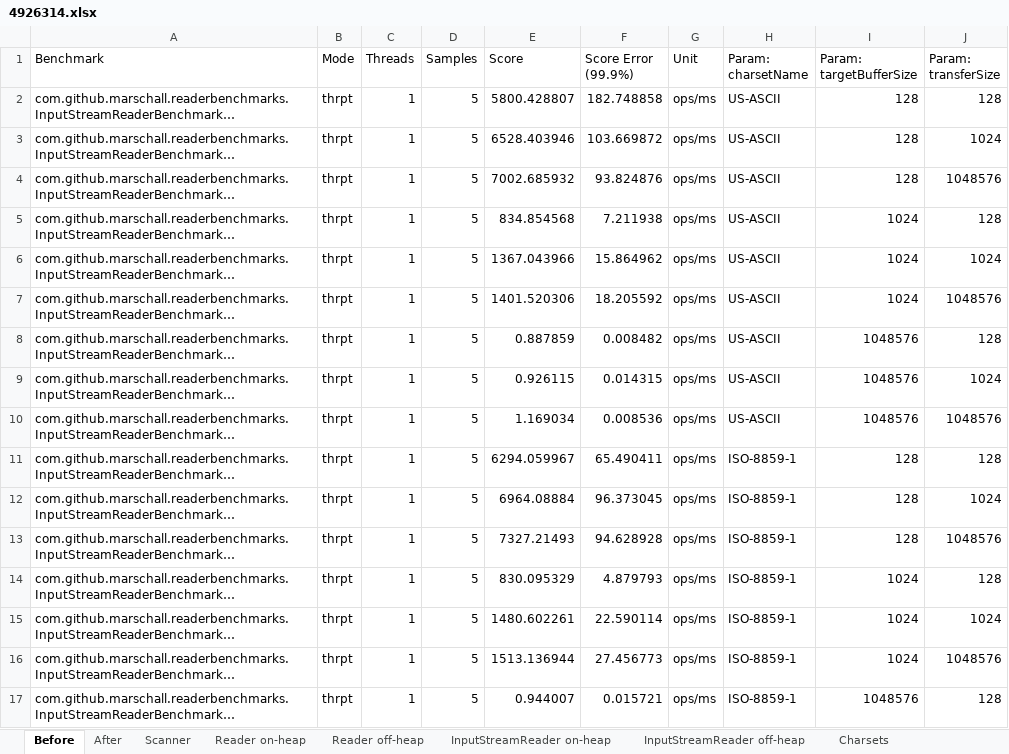
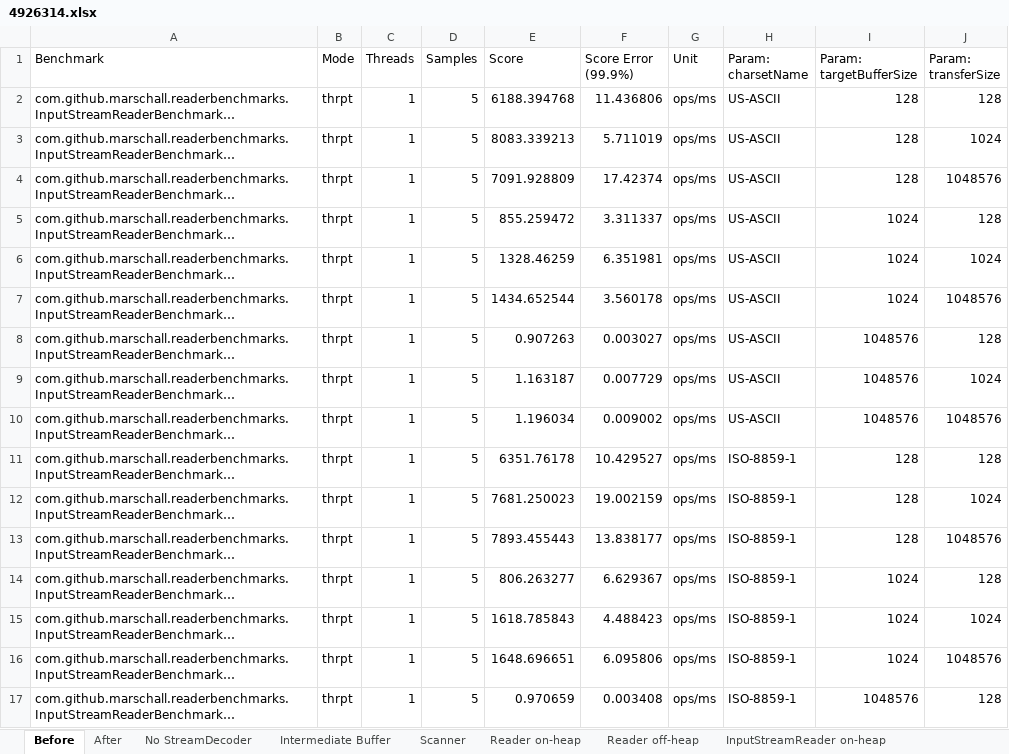
Before and after one commit to marschall/reader-benchmarks, an Excel workbook: src/main/resources/4926314.xlsx, sheet Before, drawn as a sheet; only a part is shown; long unchanged cells end in …; values as stored, in another font and other column widths than the file's, no borders; the diff covers the shown part only; the diff names each change by its address in the sheet, - before the commit and + after, or states it on an @@ line.

```diff
--- a/src/main/resources/4926314.xlsx (sheet Before)
+++ b/src/main/resources/4926314.xlsx (sheet Before)
+sheet tab: No StreamDecoder
+sheet tab: Intermediate Buffer
-E2 (Score): 5800.428807
+E2 (Score): 6188.394768
-F2 (Score Error (99.9%)): 182.748858
+F2 (Score Error (99.9%)): 11.436806
-E3 (Score): 6528.403946
+E3 (Score): 8083.339213
-F3 (Score Error (99.9%)): 103.669872
+F3 (Score Error (99.9%)): 5.711019
-E4 (Score): 7002.685932
+E4 (Score): 7091.928809
-F4 (Score Error (99.9%)): 93.824876
+F4 (Score Error (99.9%)): 17.42374
-E5 (Score): 834.854568
+E5 (Score): 855.259472
-F5 (Score Error (99.9%)): 7.211938
+F5 (Score Error (99.9%)): 3.311337
-E6 (Score): 1367.043966
+E6 (Score): 1328.46259
-F6 (Score Error (99.9%)): 15.864962
+F6 (Score Error (99.9%)): 6.351981
-E7 (Score): 1401.520306
+E7 (Score): 1434.652544
-F7 (Score Error (99.9%)): 18.205592
+F7 (Score Error (99.9%)): 3.560178
-E8 (Score): 0.887859
+E8 (Score): 0.907263
-F8 (Score Error (99.9%)): 0.008482
+F8 (Score Error (99.9%)): 0.003027
-E9 (Score): 0.926115
+E9 (Score): 1.163187
-F9 (Score Error (99.9%)): 0.014315
+F9 (Score Error (99.9%)): 0.007729
-E10 (Score): 1.169034
+E10 (Score): 1.196034
-F10 (Score Error (99.9%)): 0.008536
+F10 (Score Error (99.9%)): 0.009002
-E11 (Score): 6294.059967
+E11 (Score): 6351.76178
-F11 (Score Error (99.9%)): 65.490411
+F11 (Score Error (99.9%)): 10.429527
-E12 (Score): 6964.08884
+E12 (Score): 7681.250023
-F12 (Score Error (99.9%)): 96.373045
+F12 (Score Error (99.9%)): 19.002159
-E13 (Score): 7327.21493
+E13 (Score): 7893.455443
-F13 (Score Error (99.9%)): 94.628928
+F13 (Score Error (99.9%)): 13.838177
-E14 (Score): 830.095329
+E14 (Score): 806.263277
-F14 (Score Error (99.9%)): 4.879793
+F14 (Score Error (99.9%)): 6.629367
-E15 (Score): 1480.602261
+E15 (Score): 1618.785843
-F15 (Score Error (99.9%)): 22.590114
+F15 (Score Error (99.9%)): 4.488423
-E16 (Score): 1513.136944
+E16 (Score): 1648.696651
-F16 (Score Error (99.9%)): 27.456773
+F16 (Score Error (99.9%)): 6.095806
-E17 (Score): 0.944007
+E17 (Score): 0.970659
-F17 (Score Error (99.9%)): 0.015721
+F17 (Score Error (99.9%)): 0.003408
```
Also changed, not shown: 118 edited cells elsewhere in this sheet, sheet After, sheet InputStreamReader on-heap, sheet InputStreamReader off-heap, sheet Charsets, sheet Reader off-heap, sheet Reader on-heap, 1 more sheet, charts or pictures, 4 other files.
